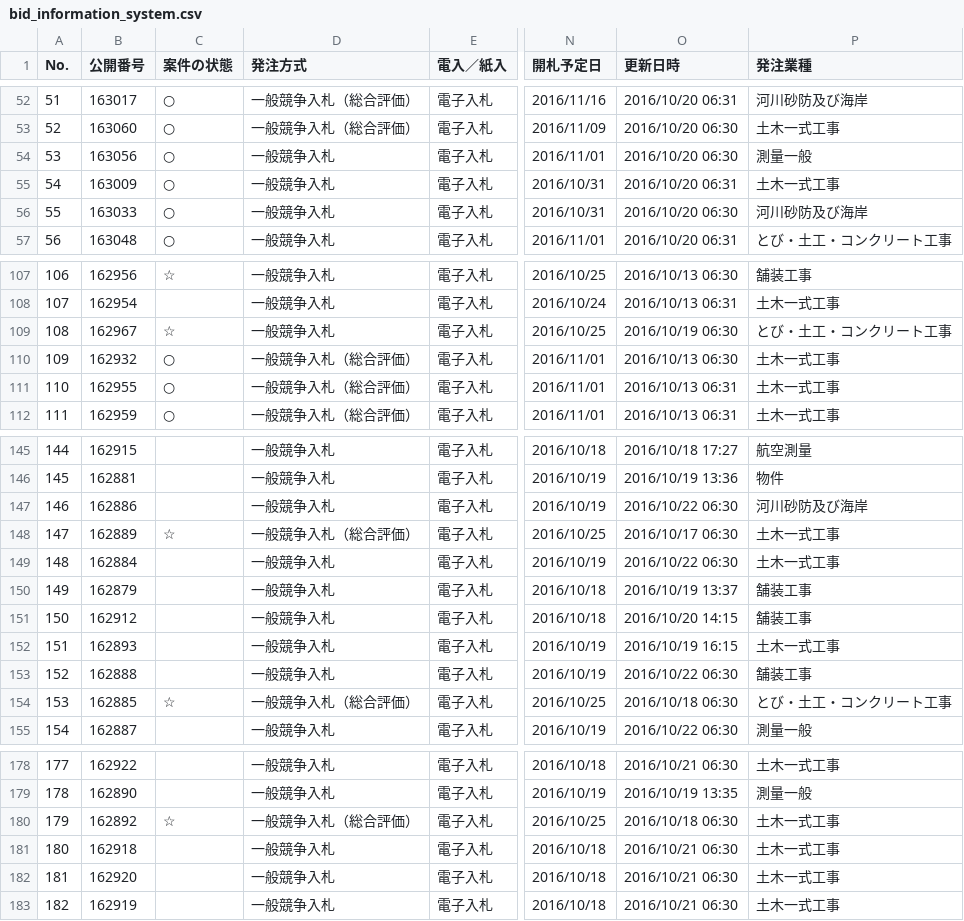
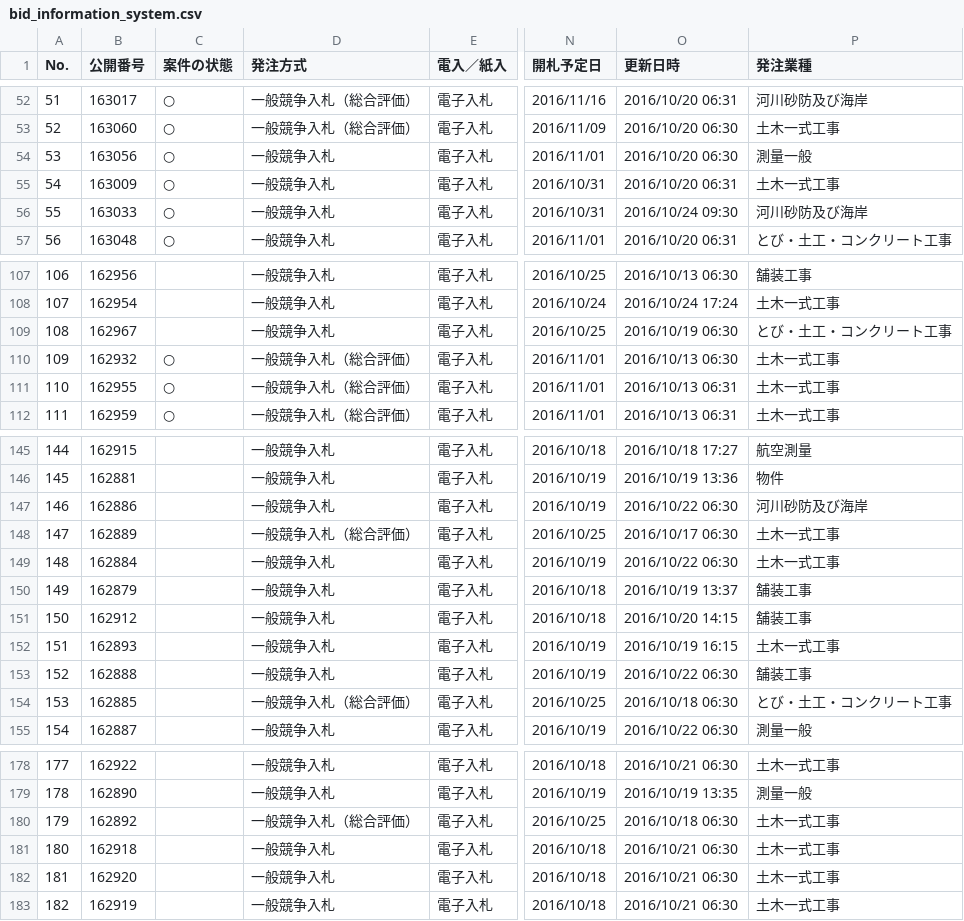
Before and after one commit to wakayama-pref-org/bid_information_system, a CSV file: CSV/bid_information_system.csv, drawn as a sheet; only a part is shown, gaps mark what is left out; the diff covers the shown part only; the diff names each change by its address in the sheet, - before the commit and + after, or states it on an @@ line.

```diff
--- a/CSV/bid_information_system.csv
+++ b/CSV/bid_information_system.csv
-O56 (更新日時): 2016/10/20 06:30
+O56 (更新日時): 2016/10/24 09:30
-C107 (案件の状態): ☆
+C107 (案件の状態): (empty)
-O108 (更新日時): 2016/10/13 06:31
+O108 (更新日時): 2016/10/24 17:24
-C109 (案件の状態): ☆
+C109 (案件の状態): (empty)
-C148 (案件の状態): ☆
+C148 (案件の状態): (empty)
-C154 (案件の状態): ☆
+C154 (案件の状態): (empty)
-C180 (案件の状態): ☆
+C180 (案件の状態): (empty)
```
Also changed, not shown: 46 edited cells elsewhere in this file, 1 other file.
